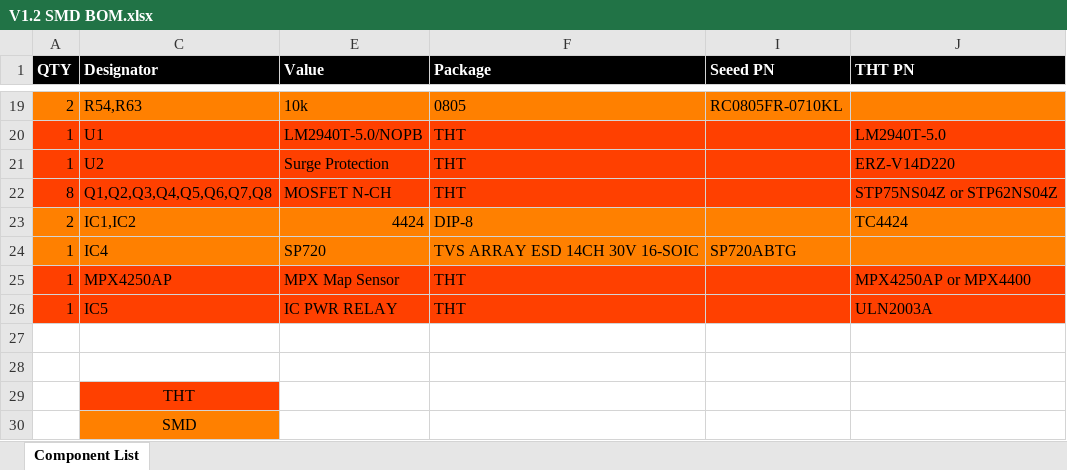
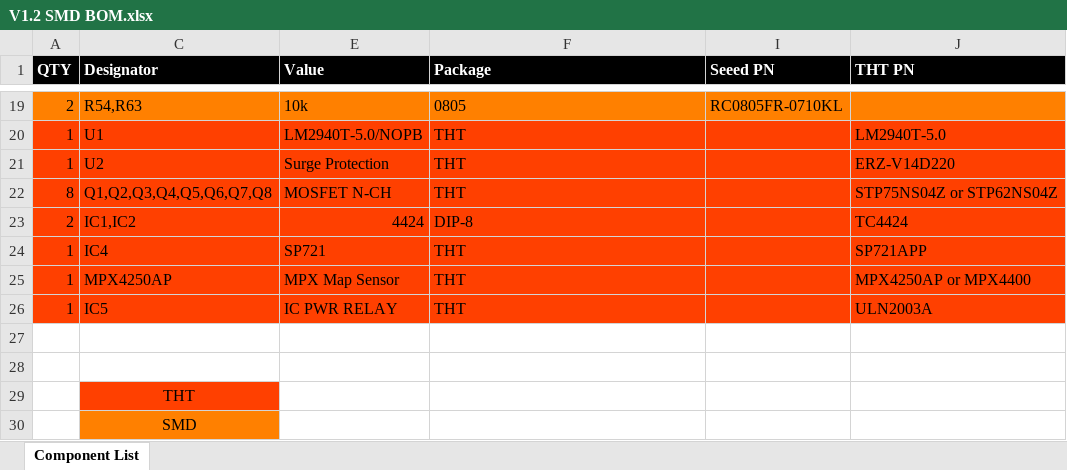
Before and after one commit to Salmon-Built-Designs/DetonationEMS, an Excel workbook: reference/BOM/V1.2 SMD BOM.xlsx, sheet Component List, drawn as a sheet; only a part is shown, gaps mark what is left out; values as stored, in another font and other column widths than the file's, no borders; the diff names each change by its address in the sheet, - before the commit and + after, or states it on an @@ line.

```diff
--- a/reference/BOM/V1.2 SMD BOM.xlsx (sheet Component List)
+++ b/reference/BOM/V1.2 SMD BOM.xlsx (sheet Component List)
-A23:A24 fill: #FF8000
+A23:A24 fill: #FF4000
-C23:C24 fill: #FF8000
+C23:C24 fill: #FF4000
-E23:F24 fill: #FF8000
+E23:F24 fill: #FF4000
-I23:J24 fill: #FF8000
+I23:J24 fill: #FF4000
-E24 (Value): SP720
+E24 (Value): SP721
-F24 (Package): TVS ARRAY ESD 14CH 30V 16-SOIC
+F24 (Package): THT
-I24 (Seeed PN): SP720ABTG
+I24 (Seeed PN): (empty)
-J24 (THT PN): (empty)
+J24 (THT PN): SP721APP
```
Also changed, not shown: 17 other files.
